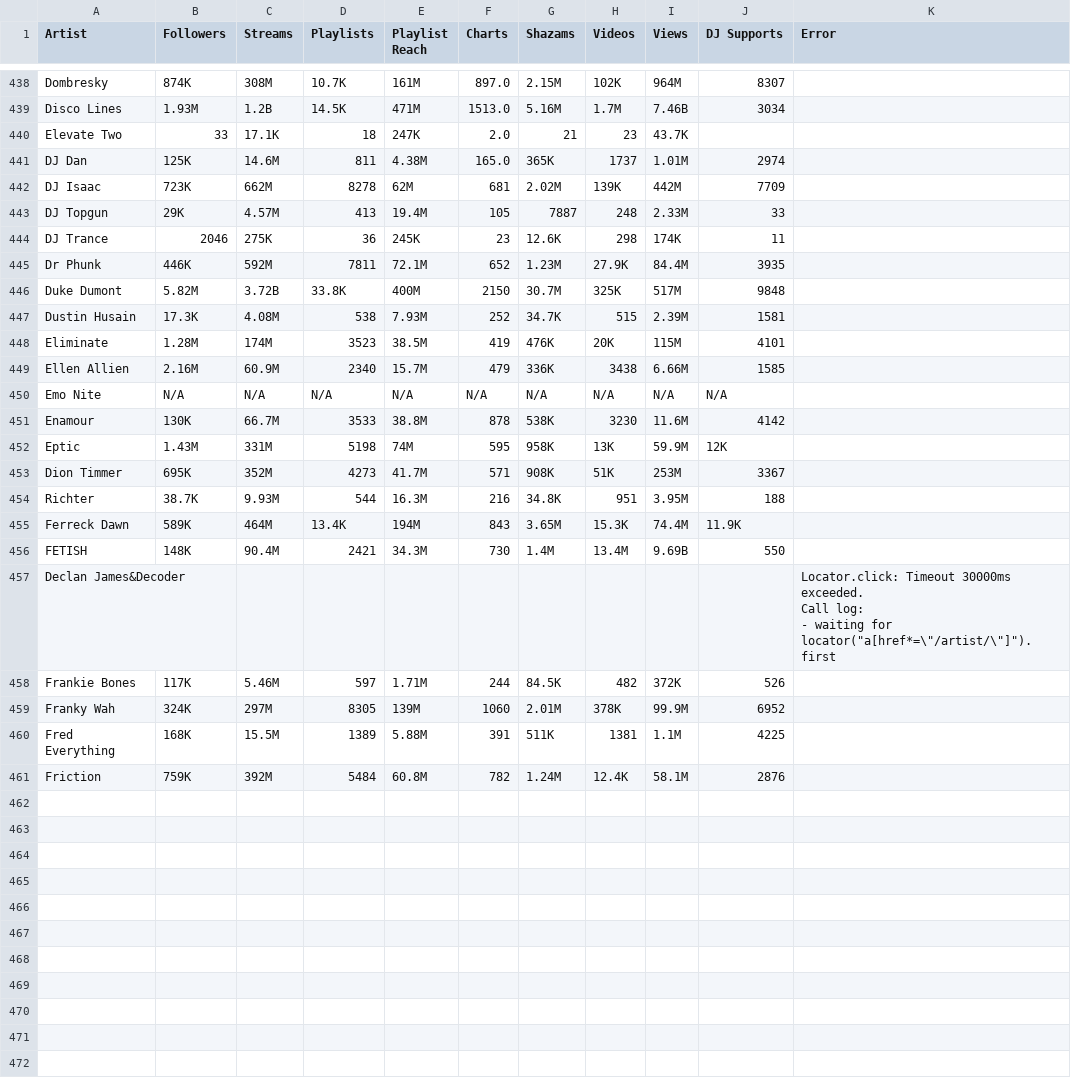
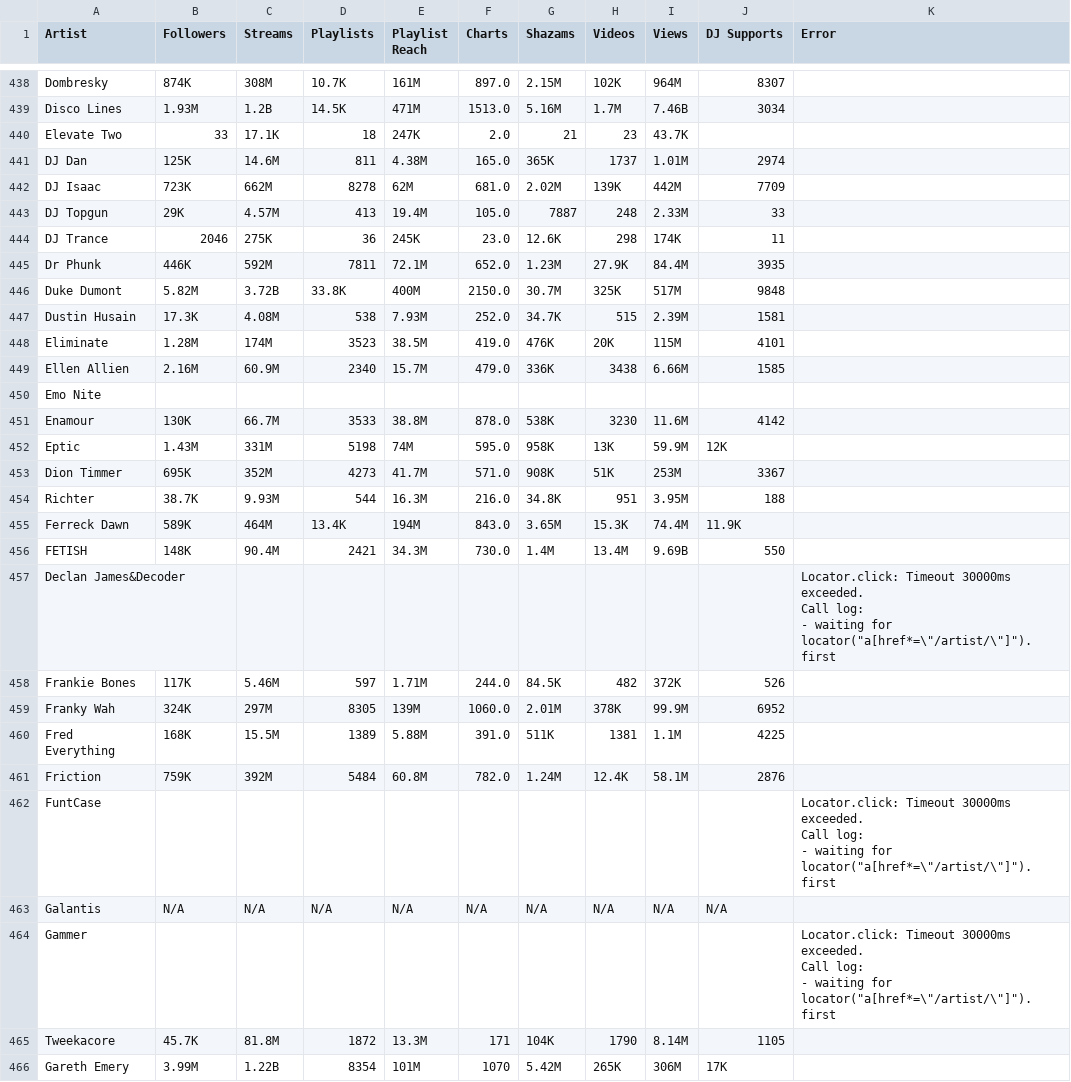
Before and after one commit to anhminhnguyen2/ds_festivals_project, a CSV file: edc_artist_stats.csv, drawn as a sheet; only a part is shown, gaps mark what is left out; the diff covers the shown part only.

Commit message:
Update edc_artist_stats.csv

```diff
--- a/edc_artist_stats.csv
+++ b/edc_artist_stats.csv
@@ -543,17 +543,17 @@ Elevate Two,33,17.1K,18,247K,2.0,21,23,43.7K,,
 DJ Dan,125K,14.6M,811,4.38M,165.0,365K,1737,1.01M,2974,
-DJ Isaac,723K,662M,8278,62M,681,2.02M,139K,442M,7709,
-DJ Topgun,29K,4.57M,413,19.4M,105,7887,248,2.33M,33,
-DJ Trance,2046,275K,36,245K,23,12.6K,298,174K,11,
-Dr Phunk,446K,592M,7811,72.1M,652,1.23M,27.9K,84.4M,3935,
-Duke Dumont,5.82M,3.72B,33.8K,400M,2150,30.7M,325K,517M,9848,
-Dustin Husain,17.3K,4.08M,538,7.93M,252,34.7K,515,2.39M,1581,
-Eliminate,1.28M,174M,3523,38.5M,419,476K,20K,115M,4101,
-Ellen Allien,2.16M,60.9M,2340,15.7M,479,336K,3438,6.66M,1585,
-Emo Nite,N/A,N/A,N/A,N/A,N/A,N/A,N/A,N/A,N/A,
-Enamour,130K,66.7M,3533,38.8M,878,538K,3230,11.6M,4142,
-Eptic,1.43M,331M,5198,74M,595,958K,13K,59.9M,12K,
-Dion Timmer,695K,352M,4273,41.7M,571,908K,51K,253M,3367,
-Richter,38.7K,9.93M,544,16.3M,216,34.8K,951,3.95M,188,
-Ferreck Dawn,589K,464M,13.4K,194M,843,3.65M,15.3K,74.4M,11.9K,
-FETISH,148K,90.4M,2421,34.3M,730,1.4M,13.4M,9.69B,550,
+DJ Isaac,723K,662M,8278,62M,681.0,2.02M,139K,442M,7709,
+DJ Topgun,29K,4.57M,413,19.4M,105.0,7887,248,2.33M,33,
+DJ Trance,2046,275K,36,245K,23.0,12.6K,298,174K,11,
+Dr Phunk,446K,592M,7811,72.1M,652.0,1.23M,27.9K,84.4M,3935,
+Duke Dumont,5.82M,3.72B,33.8K,400M,2150.0,30.7M,325K,517M,9848,
+Dustin Husain,17.3K,4.08M,538,7.93M,252.0,34.7K,515,2.39M,1581,
+Eliminate,1.28M,174M,3523,38.5M,419.0,476K,20K,115M,4101,
+Ellen Allien,2.16M,60.9M,2340,15.7M,479.0,336K,3438,6.66M,1585,
+Emo Nite,,,,,,,,,,
+Enamour,130K,66.7M,3533,38.8M,878.0,538K,3230,11.6M,4142,
+Eptic,1.43M,331M,5198,74M,595.0,958K,13K,59.9M,12K,
+Dion Timmer,695K,352M,4273,41.7M,571.0,908K,51K,253M,3367,
+Richter,38.7K,9.93M,544,16.3M,216.0,34.8K,951,3.95M,188,
+Ferreck Dawn,589K,464M,13.4K,194M,843.0,3.65M,15.3K,74.4M,11.9K,
+FETISH,148K,90.4M,2421,34.3M,730.0,1.4M,13.4M,9.69B,550,
 Declan James&Decoder,,,,,,,,,,"Locator.click: Timeout 30000ms exceeded.
@@ -562,5 +562,16 @@ Call log:
 "
-Frankie Bones,117K,5.46M,597,1.71M,244,84.5K,482,372K,526,
-Franky Wah,324K,297M,8305,139M,1060,2.01M,378K,99.9M,6952,
-Fred Everything,168K,15.5M,1389,5.88M,391,511K,1381,1.1M,4225,
-Friction,759K,392M,5484,60.8M,782,1.24M,12.4K,58.1M,2876,
+Frankie Bones,117K,5.46M,597,1.71M,244.0,84.5K,482,372K,526,
+Franky Wah,324K,297M,8305,139M,1060.0,2.01M,378K,99.9M,6952,
+Fred Everything,168K,15.5M,1389,5.88M,391.0,511K,1381,1.1M,4225,
+Friction,759K,392M,5484,60.8M,782.0,1.24M,12.4K,58.1M,2876,
+FuntCase,,,,,,,,,,"Locator.click: Timeout 30000ms exceeded.
+Call log:
+  - waiting for locator(""a[href*=\""/artist/\""]"").first
+"
+Galantis,N/A,N/A,N/A,N/A,N/A,N/A,N/A,N/A,N/A,
+Gammer,,,,,,,,,,"Locator.click: Timeout 30000ms exceeded.
+Call log:
+  - waiting for locator(""a[href*=\""/artist/\""]"").first
+"
+Tweekacore,45.7K,81.8M,1872,13.3M,171,104K,1790,8.14M,1105,
+Gareth Emery,3.99M,1.22B,8354,101M,1070,5.42M,265K,306M,17K,
```
Also changed, not shown: 15 added rows elsewhere in this file.
